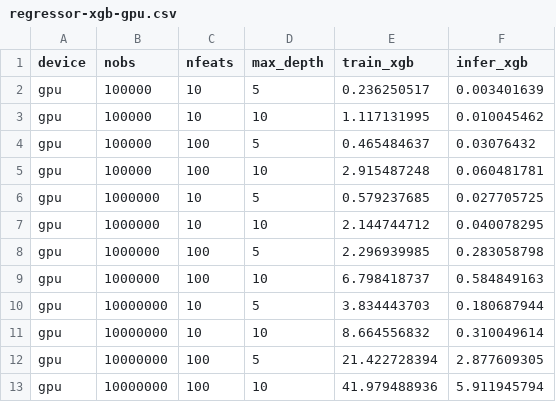
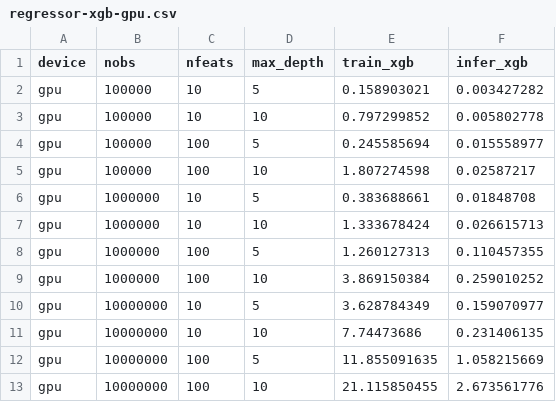
Before and after one commit to Evovest/EvoTrees.jl, a CSV file: benchmarks/pythoncall/results/regressor-xgb-gpu.csv, drawn as a sheet.

```diff
--- a/benchmarks/pythoncall/results/regressor-xgb-gpu.csv
+++ b/benchmarks/pythoncall/results/regressor-xgb-gpu.csv
@@ -1,13 +1,13 @@
 device,nobs,nfeats,max_depth,train_xgb,infer_xgb
-gpu,100000,10,5,0.236250517,0.003401639
-gpu,100000,10,10,1.117131995,0.010045462
-gpu,100000,100,5,0.465484637,0.03076432
-gpu,100000,100,10,2.915487248,0.060481781
-gpu,1000000,10,5,0.579237685,0.027705725
-gpu,1000000,10,10,2.144744712,0.040078295
-gpu,1000000,100,5,2.296939985,0.283058798
-gpu,1000000,100,10,6.798418737,0.584849163
-gpu,10000000,10,5,3.834443703,0.180687944
-gpu,10000000,10,10,8.664556832,0.310049614
-gpu,10000000,100,5,21.422728394,2.877609305
-gpu,10000000,100,10,41.979488936,5.911945794
+gpu,100000,10,5,0.158903021,0.003427282
+gpu,100000,10,10,0.797299852,0.005802778
+gpu,100000,100,5,0.245585694,0.015558977
+gpu,100000,100,10,1.807274598,0.02587217
+gpu,1000000,10,5,0.383688661,0.01848708
+gpu,1000000,10,10,1.333678424,0.026615713
+gpu,1000000,100,5,1.260127313,0.110457355
+gpu,1000000,100,10,3.869150384,0.259010252
+gpu,10000000,10,5,3.628784349,0.159070977
+gpu,10000000,10,10,7.74473686,0.231406135
+gpu,10000000,100,5,11.855091635,1.058215669
+gpu,10000000,100,10,21.115850455,2.673561776
```
Also changed, not shown: benchmarks/pythoncall/results/regressor-xgb-cpu.csv, benchmarks/results/regressor-mse-cpu.csv, 2 other files.
